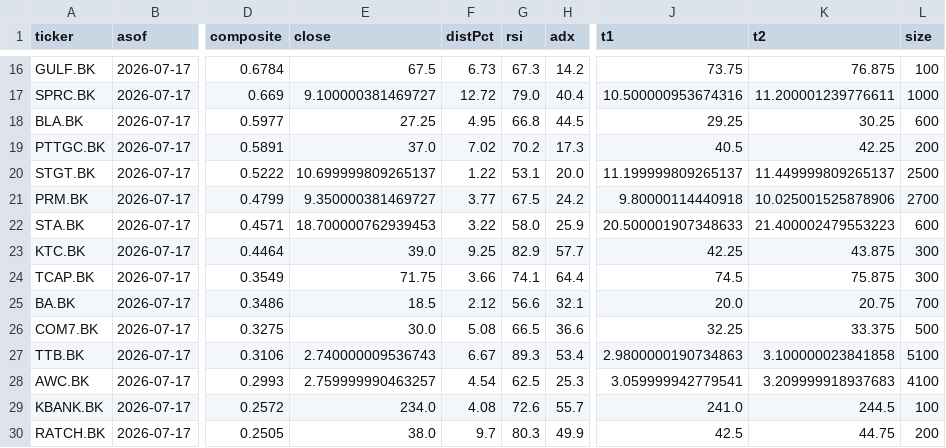
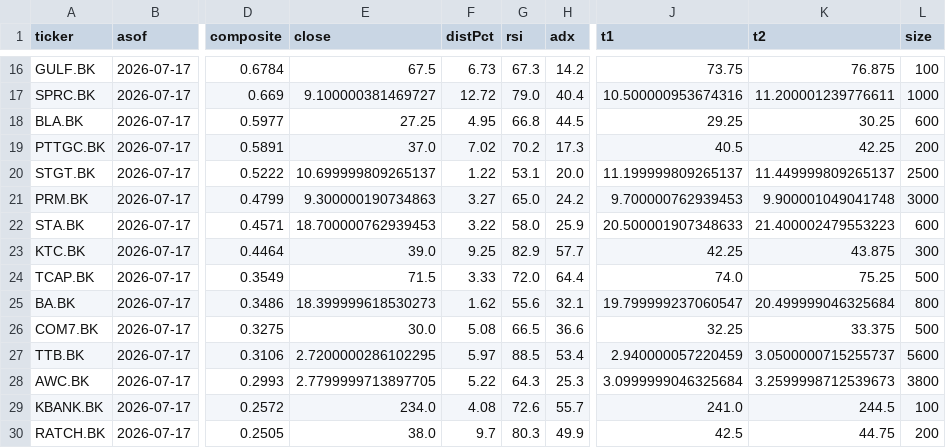
Before and after one commit to iamklang/set_trade_signal, a CSV file: scans/bull_scan_2026-07-17.csv, drawn as a sheet; only a part is shown, gaps mark what is left out; the diff covers the shown part only; the diff names each change by its address in the sheet, - before the commit and + after, or states it on an @@ line.

Commit message:
daily_scan 2026-07-17 20:19

```diff
--- a/scans/bull_scan_2026-07-17.csv
+++ b/scans/bull_scan_2026-07-17.csv
-E21 (close): 9.350000381469727
+E21 (close): 9.300000190734863
-F21 (distPct): 3.77
+F21 (distPct): 3.27
-G21 (rsi): 67.5
+G21 (rsi): 65.0
-J21 (t1): 9.80000114440918
+J21 (t1): 9.700000762939453
-K21 (t2): 10.025001525878906
+K21 (t2): 9.900001049041748
-L21 (size): 2700
+L21 (size): 3000
-E24 (close): 71.75
+E24 (close): 71.5
-F24 (distPct): 3.66
+F24 (distPct): 3.33
-G24 (rsi): 74.1
+G24 (rsi): 72.0
-J24 (t1): 74.5
+J24 (t1): 74.0
-K24 (t2): 75.875
+K24 (t2): 75.25
-L24 (size): 300
+L24 (size): 500
-E25 (close): 18.5
+E25 (close): 18.399999618530273
-F25 (distPct): 2.12
+F25 (distPct): 1.62
-G25 (rsi): 56.6
+G25 (rsi): 55.6
-J25 (t1): 20.0
+J25 (t1): 19.799999237060547
-K25 (t2): 20.75
+K25 (t2): 20.499999046325684
-L25 (size): 700
+L25 (size): 800
-E27 (close): 2.740000009536743
+E27 (close): 2.7200000286102295
-F27 (distPct): 6.67
+F27 (distPct): 5.97
-G27 (rsi): 89.3
+G27 (rsi): 88.5
-J27 (t1): 2.9800000190734863
+J27 (t1): 2.940000057220459
-K27 (t2): 3.100000023841858
+K27 (t2): 3.0500000715255737
-L27 (size): 5100
+L27 (size): 5600
-E28 (close): 2.759999990463257
+E28 (close): 2.7799999713897705
-F28 (distPct): 4.54
+F28 (distPct): 5.22
-G28 (rsi): 62.5
+G28 (rsi): 64.3
-J28 (t1): 3.059999942779541
+J28 (t1): 3.0999999046325684
-K28 (t2): 3.209999918937683
+K28 (t2): 3.2599998712539673
-L28 (size): 4100
+L28 (size): 3800
```
Also changed, not shown: 1 added row and 145 edited cells elsewhere in this file, 5 other files.
